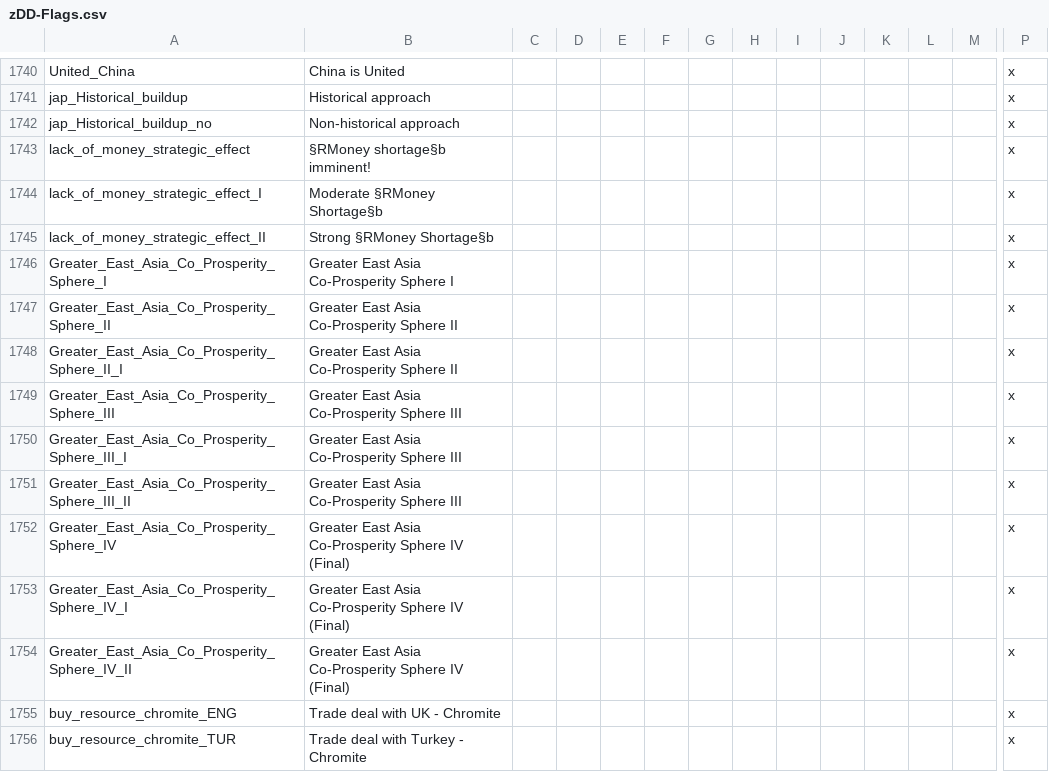
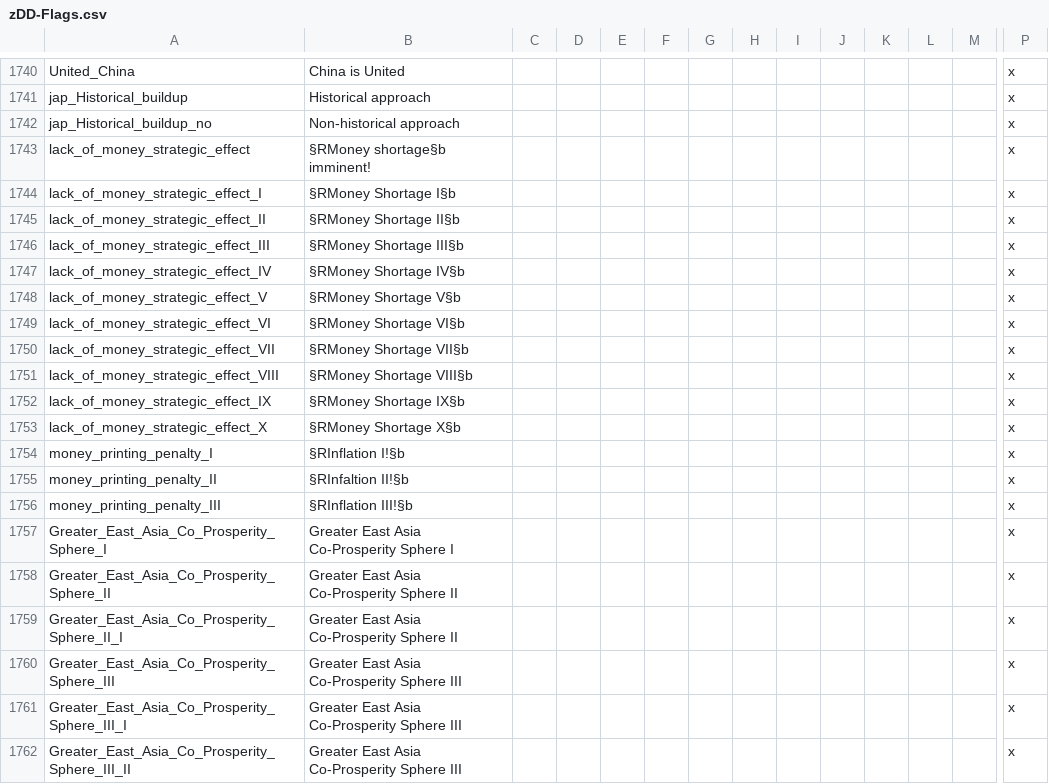
Before and after one commit to oumajgad/BlackICE, a CSV file: localisation/zDD-Flags.csv, drawn as a sheet; only a part is shown, gaps mark what is left out; the shorter side is filled out with more unchanged rows; rows hold the shown columns only; the diff names each change by its address in the sheet, - before the commit and + after, or states it on an @@ line.

Commit message:
Added new money shortage penalties and emergency money printing decision

```diff
--- a/localisation/zDD-Flags.csv
+++ b/localisation/zDD-Flags.csv
-B1744: Moderate §RMoney Shortage§b
+B1744: §RMoney Shortage I§b
-B1745: Strong §RMoney Shortage§b
+B1745: §RMoney Shortage II§b
+row 1746: lack_of_money_strategic_effect_III | §RMoney Shortage III§b |  |  |  |  |  |  |  |  |  |  |  | x
+row 1747: lack_of_money_strategic_effect_IV | §RMoney Shortage IV§b |  |  |  |  |  |  |  |  |  |  |  | x
+row 1748: lack_of_money_strategic_effect_V | §RMoney Shortage V§b |  |  |  |  |  |  |  |  |  |  |  | x
+row 1749: lack_of_money_strategic_effect_VI | §RMoney Shortage VI§b |  |  |  |  |  |  |  |  |  |  |  | x
+row 1750: lack_of_money_strategic_effect_VII | §RMoney Shortage VII§b |  |  |  |  |  |  |  |  |  |  |  | x
+row 1751: lack_of_money_strategic_effect_VIII | §RMoney Shortage VIII§b |  |  |  |  |  |  |  |  |  |  |  | x
+row 1752: lack_of_money_strategic_effect_IX | §RMoney Shortage IX§b |  |  |  |  |  |  |  |  |  |  |  | x
+row 1753: lack_of_money_strategic_effect_X | §RMoney Shortage X§b |  |  |  |  |  |  |  |  |  |  |  | x
+row 1754: money_printing_penalty_I | §RInflation I!§b |  |  |  |  |  |  |  |  |  |  |  | x
+row 1755: money_printing_penalty_II | §RInfaltion II!§b |  |  |  |  |  |  |  |  |  |  |  | x
+row 1756: money_printing_penalty_III | §RInflation III!§b |  |  |  |  |  |  |  |  |  |  |  | x
```
Also changed, not shown: localisation/zDD-Decisions.csv, 5 other files.
